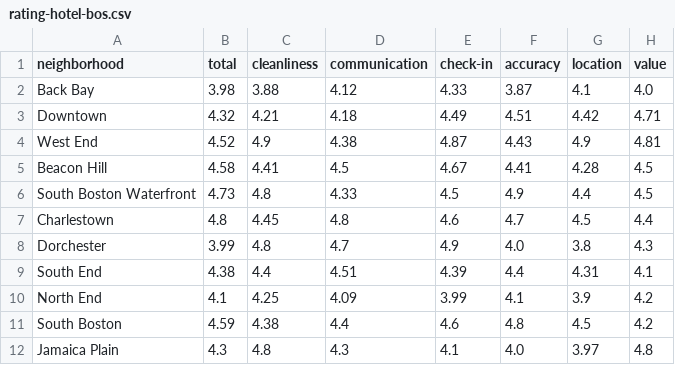
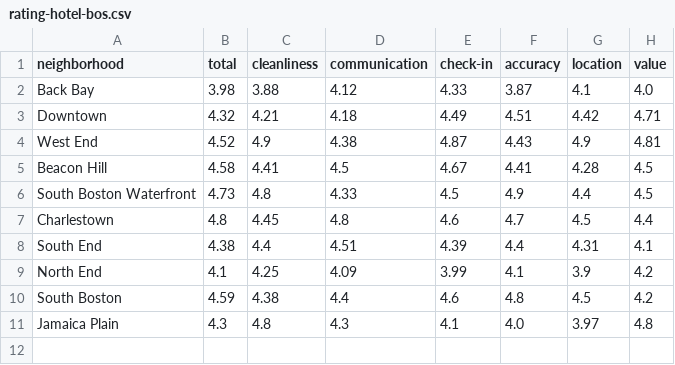
Before and after one commit to wuzheyu/airnalysis, a CSV file: data/rating-hotel-bos.csv, drawn as a sheet; the diff names each change by its address in the sheet, - before the commit and + after, or states it on an @@ line.

```diff
--- a/data/rating-hotel-bos.csv
+++ b/data/rating-hotel-bos.csv
-row 8: Dorchester | 3.99 | 4.8 | 4.7 | 4.9 | 4.0 | 3.8 | 4.3
```
Also changed, not shown: data/bos-hotel-price.csv, data/ratings-bos.csv, 4 other files.
